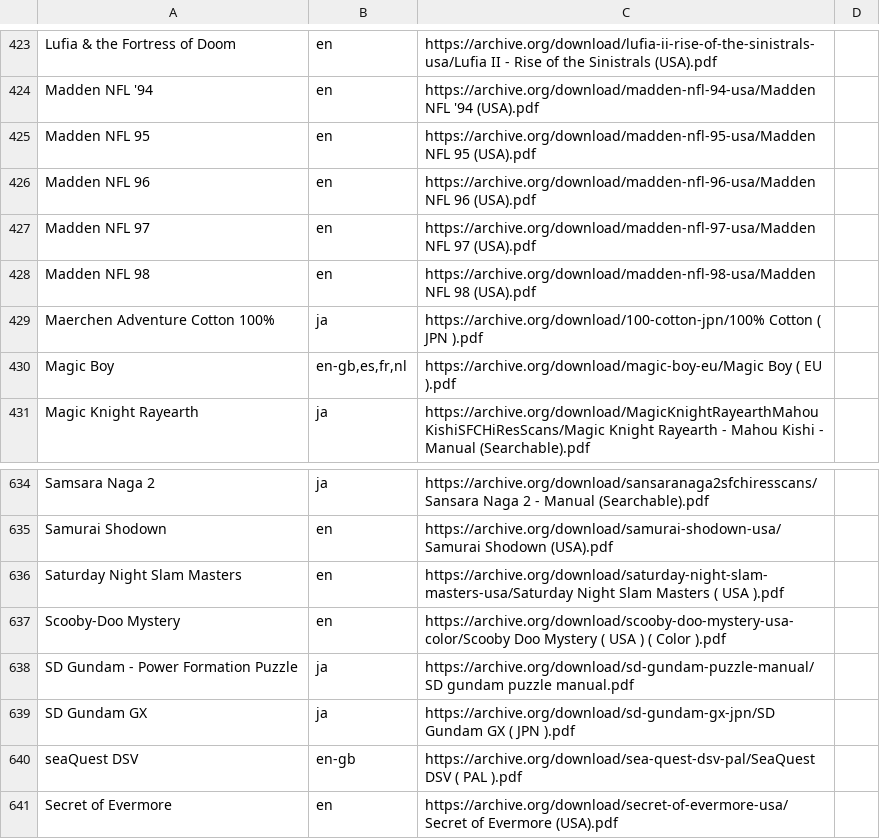
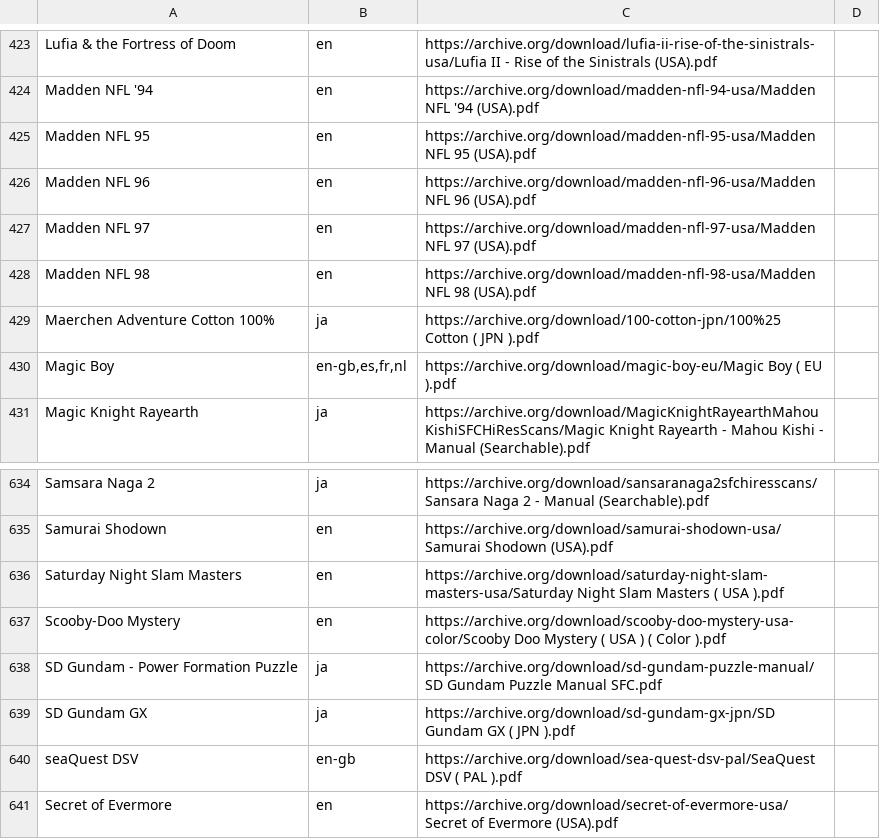
Before and after one commit to obrie/retrokit, a TSV file: config/systems/snes/manuals.tsv, drawn as a sheet; only a part is shown, gaps mark what is left out.

Commit message:
Fix a handful if invalid source url references for snes manuals

```diff
--- a/config/systems/snes/manuals.tsv
+++ b/config/systems/snes/manuals.tsv
@@ -428,3 +428,3 @@ Madden NFL 97	en	https://archive.org/download/madden-nfl-97-usa/Madden NFL 97 (U
 Madden NFL 98	en	https://archive.org/download/madden-nfl-98-usa/Madden NFL 98 (USA).pdf
-Maerchen Adventure Cotton 100%	ja	https://archive.org/download/100-cotton-jpn/100% Cotton ( JPN ).pdf
+Maerchen Adventure Cotton 100%	ja	https://archive.org/download/100-cotton-jpn/100%25 Cotton ( JPN ).pdf
 Magic Boy	en-gb,es,fr,nl	https://archive.org/download/magic-boy-eu/Magic Boy ( EU ).pdf
@@ -637,3 +637,3 @@ Saturday Night Slam Masters	en	https://archive.org/download/saturday-night-slam-
 Scooby-Doo Mystery	en	https://archive.org/download/scooby-doo-mystery-usa-color/Scooby Doo Mystery ( USA ) ( Color ).pdf
-SD Gundam - Power Formation Puzzle	ja	https://archive.org/download/sd-gundam-puzzle-manual/SD gundam puzzle manual.pdf
+SD Gundam - Power Formation Puzzle	ja	https://archive.org/download/sd-gundam-puzzle-manual/SD Gundam Puzzle Manual SFC.pdf
 SD Gundam GX	ja	https://archive.org/download/sd-gundam-gx-jpn/SD Gundam GX ( JPN ).pdf
```
